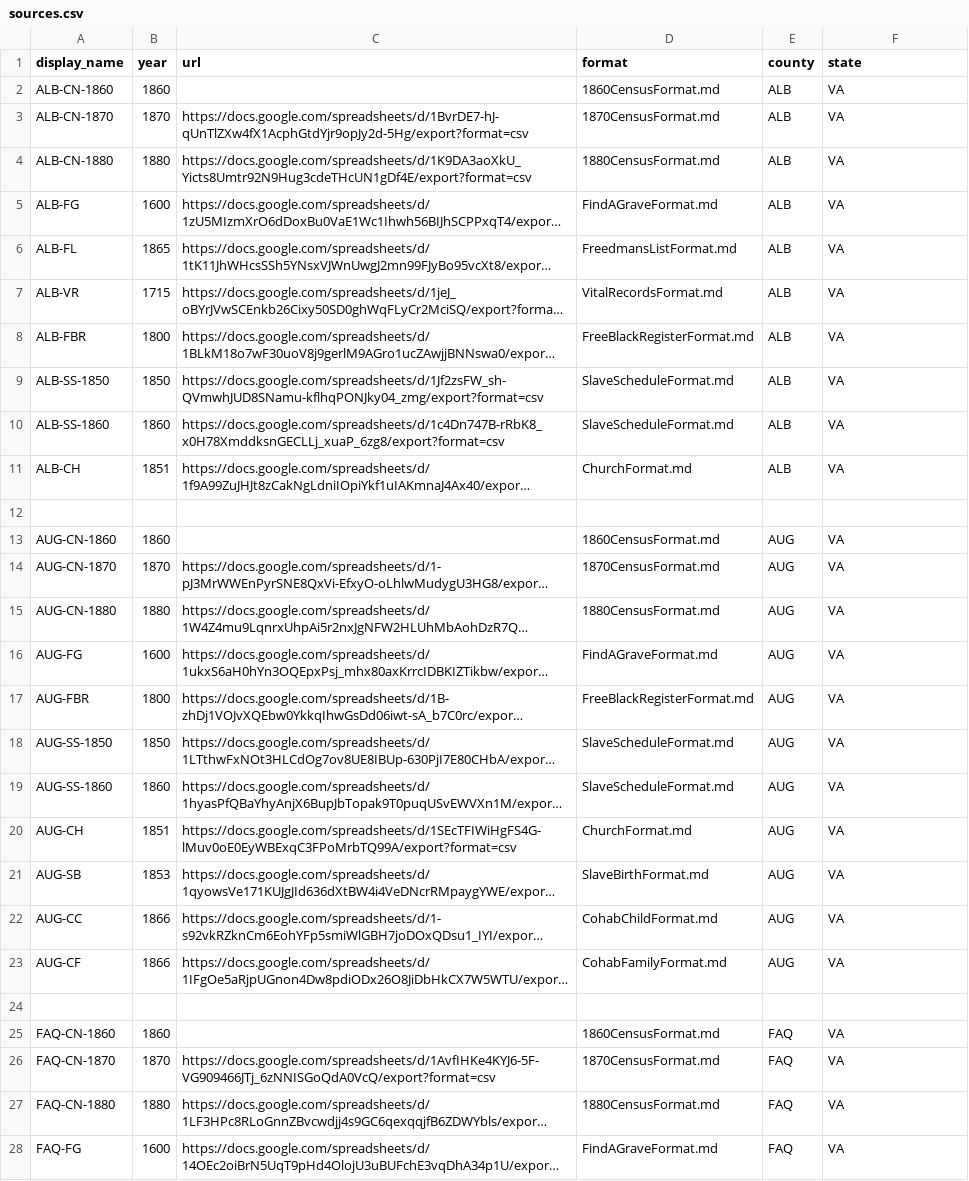
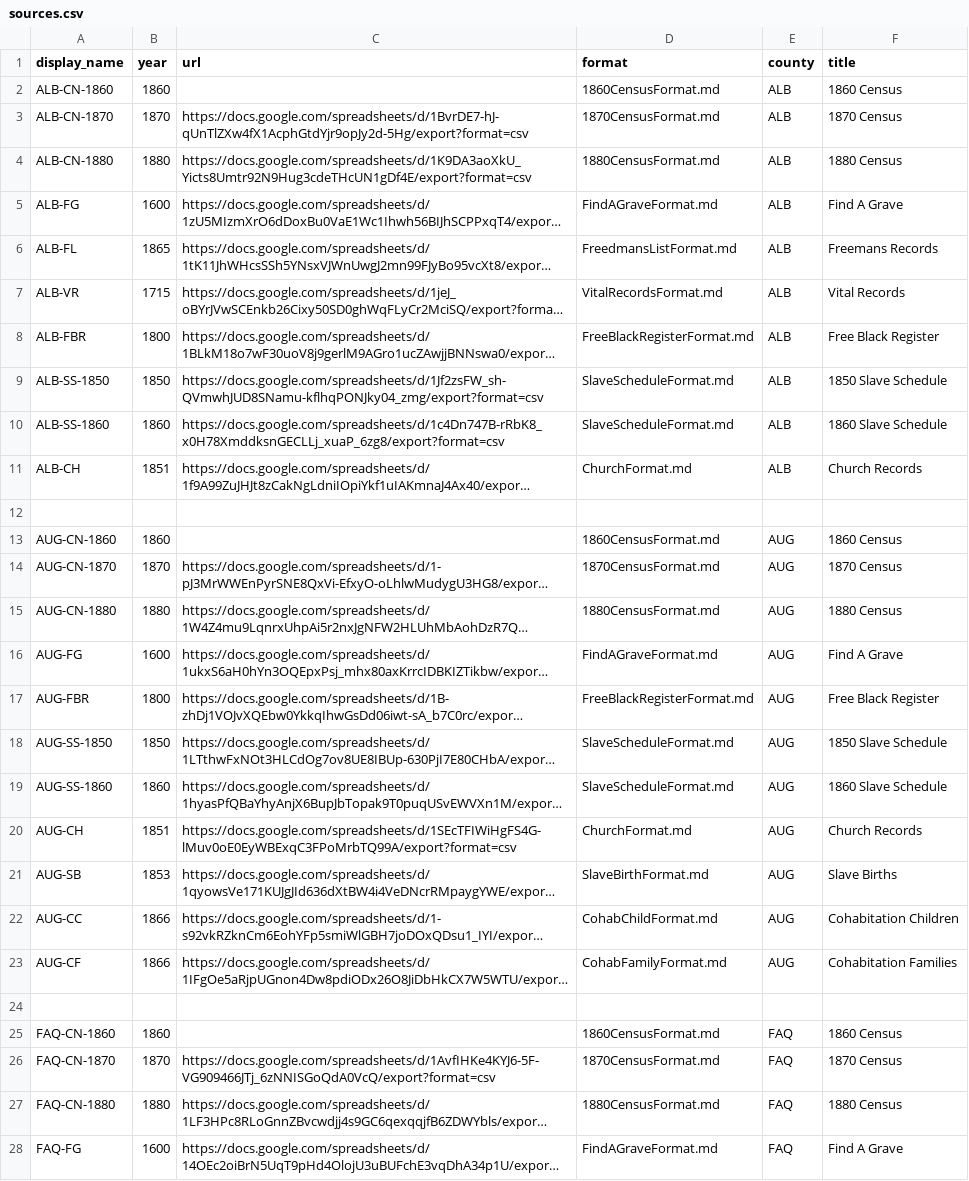
Before and after one commit to bferster/Tree, a CSV file: img/sources.csv, drawn as a sheet; only a part is shown; long unchanged cells end in …; the diff covers the shown part only; the diff names each change by its address in the sheet, - before the commit and + after, or states it on an @@ line.

```diff
--- a/img/sources.csv
+++ b/img/sources.csv
-F1: state
+F1: title
-F2 (title): VA
+F2 (title): 1860 Census
-F3 (title): VA
+F3 (title): 1870 Census
-F4 (title): VA
+F4 (title): 1880 Census
-F5 (title): VA
+F5 (title): Find A Grave
-F6 (title): VA
+F6 (title): Freemans Records
-F7 (title): VA
+F7 (title): Vital Records
-F8 (title): VA
+F8 (title): Free Black Register
-F9 (title): VA
+F9 (title): 1850 Slave Schedule
-F10 (title): VA
+F10 (title): 1860 Slave Schedule
-F11 (title): VA
+F11 (title): Church Records
-F13 (title): VA
+F13 (title): 1860 Census
-F14 (title): VA
+F14 (title): 1870 Census
-F15 (title): VA
+F15 (title): 1880 Census
-F16 (title): VA
+F16 (title): Find A Grave
-F17 (title): VA
+F17 (title): Free Black Register
-F18 (title): VA
+F18 (title): 1850 Slave Schedule
-F19 (title): VA
+F19 (title): 1860 Slave Schedule
-F20 (title): VA
+F20 (title): Church Records
-F21 (title): VA
+F21 (title): Slave Births
-F22 (title): VA
+F22 (title): Cohabitation Children
-F23 (title): VA
+F23 (title): Cohabitation Families
-F25 (title): VA
+F25 (title): 1860 Census
-F26 (title): VA
+F26 (title): 1870 Census
-F27 (title): VA
+F27 (title): 1880 Census
-F28 (title): VA
+F28 (title): Find A Grave
```
Also changed, not shown: 1 removed row and 10 edited cells elsewhere in this file, 8 other files.
